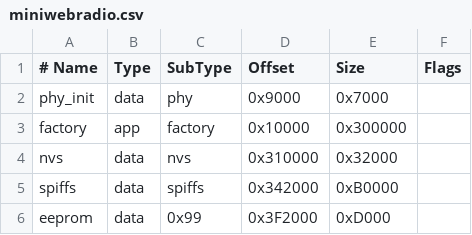
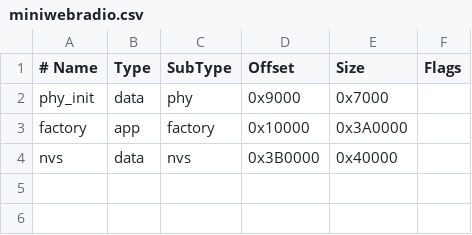
Before and after one commit to schreibfaul1/ESP32-MiniWebRadio, a CSV file: miniwebradio.csv, drawn as a sheet.

```diff
--- a/miniwebradio.csv
+++ b/miniwebradio.csv
@@ -2,5 +2,3 @@
   phy_init, data,   phy,       0x9000,   0x7000,
-  factory,  app,    factory,   0x10000,  0x300000,
-  nvs,      data,   nvs,       0x310000, 0x32000,
-  spiffs,   data,   spiffs,    0x342000, 0xB0000,
-  eeprom,   data,   0x99,      0x3F2000, 0xD000,
+  factory,  app,    factory,   0x10000,  0x3A0000,
+  nvs,      data,   nvs,       0x3B0000, 0x40000,
```
Also changed, not shown: 3 other files.
